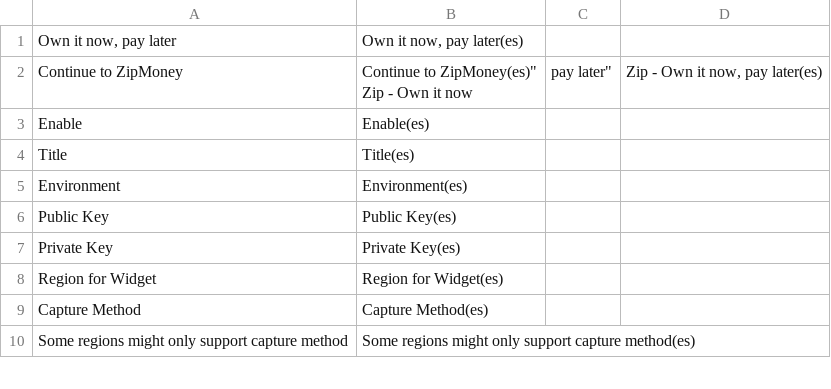
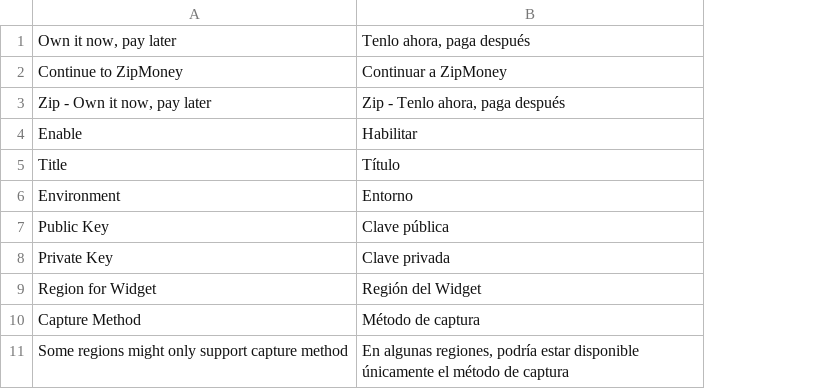
Before and after one commit to zipMoney/zip.magento2, a CSV file: i18n/es_MX.csv, drawn as a sheet; only a part is shown; removed rows and columns are numbered as before the commit, all else as after; ↵ is a line break in a cell; the diff names each change by its address in the sheet, - before the commit and + after, or states it on an @@ line.

Commit message:
update language file for es_MX

```diff
--- a/i18n/es_MX.csv
+++ b/i18n/es_MX.csv
-column B, rows 1-10: Own it now, pay later(es) | Continue to ZipMoney(es)" ↵ Zip - Own it now | Enable(es) | Title(es) | Environment(es) | Public Key(es) | Private Key(es) | Region for Widget(es) | Capture Method(es) | Some regions might only support capture method(es)
-column C, row 2: pay later"
-column D, row 2: Zip - Own it now, pay later(es)
+column B, rows 1-2: Tenlo ahora, paga después | Continuar a ZipMoney; rows 4-11: Habilitar | Título | Entorno | Clave pública | Clave privada | Región del Widget | Método de captura | En algunas regiones, podría estar disponible únicamente el método de captura
+row 3: Zip - Own it now, pay later | Zip - Tenlo ahora, paga después
```
